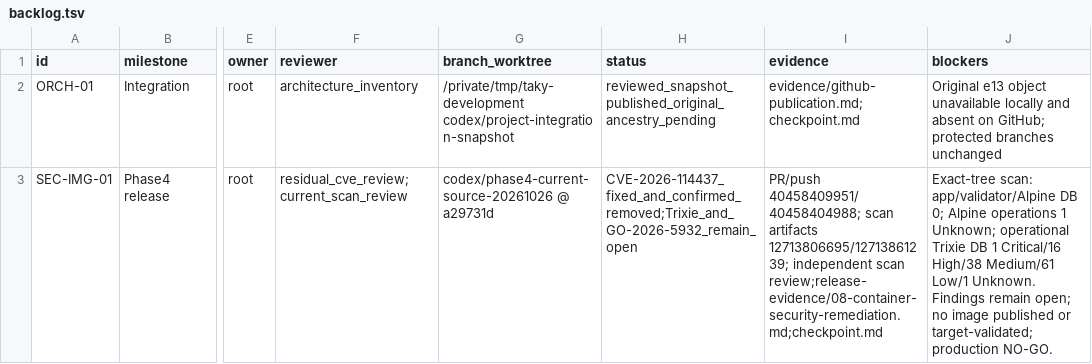
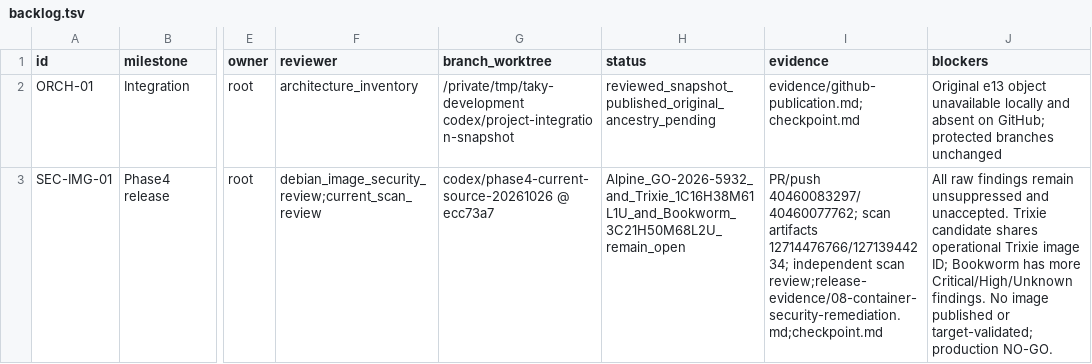
Before and after one commit to ramajittilearn-ctrl/ERP-TakyApartment, a TSV file: docs/project-execution/backlog.tsv, drawn as a sheet; only a part is shown, gaps mark what is left out; the diff covers the shown part only; the diff names each change by its address in the sheet, - before the commit and + after, or states it on an @@ line.

```diff
--- a/docs/project-execution/backlog.tsv
+++ b/docs/project-execution/backlog.tsv
-F3 (reviewer): residual_cve_review;current_scan_review
+F3 (reviewer): debian_image_security_review;current_scan_review
-G3 (branch_worktree): codex/phase4-current-source-20261026 @ a29731d
+G3 (branch_worktree): codex/phase4-current-source-20261026 @ ecc73a7
-H3 (status): CVE-2026-114437_fixed_and_confirmed_removed;Trixie_and_GO-2026-5932_remain_open
+H3 (status): Alpine_GO-2026-5932_and_Trixie_1C16H38M61L1U_and_Bookworm_3C21H50M68L2U_remain_open
-I3 (evidence): PR/push 40458409951/40458404988; scan artifacts 12713806695/12713861239; independent scan…
+I3 (evidence): PR/push 40460083297/40460077762; scan artifacts 12714476766/12713944234; independent scan…
-J3 (blockers): Exact-tree scan: app/validator/Alpine DB 0; Alpine operations 1 Unknown; operational Trixie DB 1 Critical/16 High/38 Medium/61 Low/1 Unknown. Findings remain open; no image published…
+J3 (blockers): All raw findings remain unsuppressed and unaccepted. Trixie candidate shares operational Trixie image ID; Bookworm has more Critical/High/Unknown findings. No image published…
```
Also changed, not shown: 10 edited cells elsewhere in this file, docs/project-execution/decisions.tsv, 5 other files.
